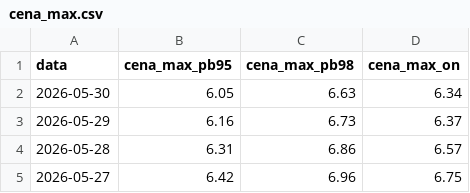
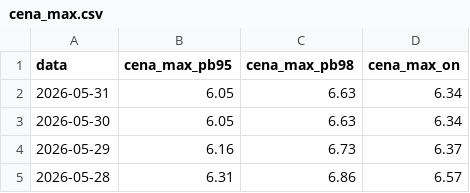
Before and after one commit to Majbor1/orlen_scraper, a CSV file: data/cena_max.csv, drawn as a sheet; only a part is shown; the shorter side is filled out with more unchanged rows; the diff names each change by its address in the sheet, - before the commit and + after, or states it on an @@ line.

```diff
--- a/data/cena_max.csv
+++ b/data/cena_max.csv
+row 2: 2026-05-31 | 6.05 | 6.63 | 6.34
```
Also changed, not shown: data/ceny_orlen_zestawienie.csv, data/orlen_master_table.csv, 3 other files.
